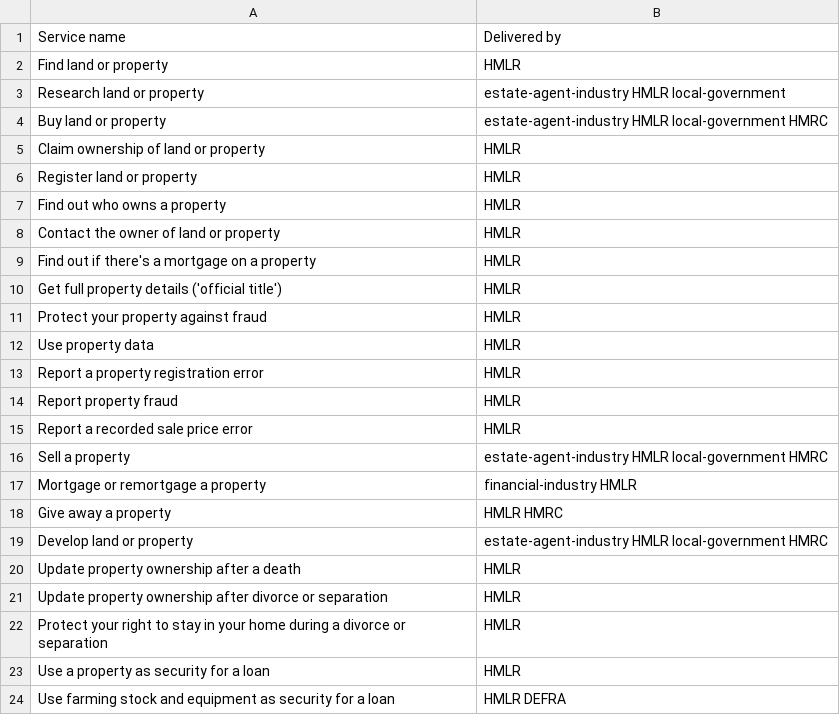
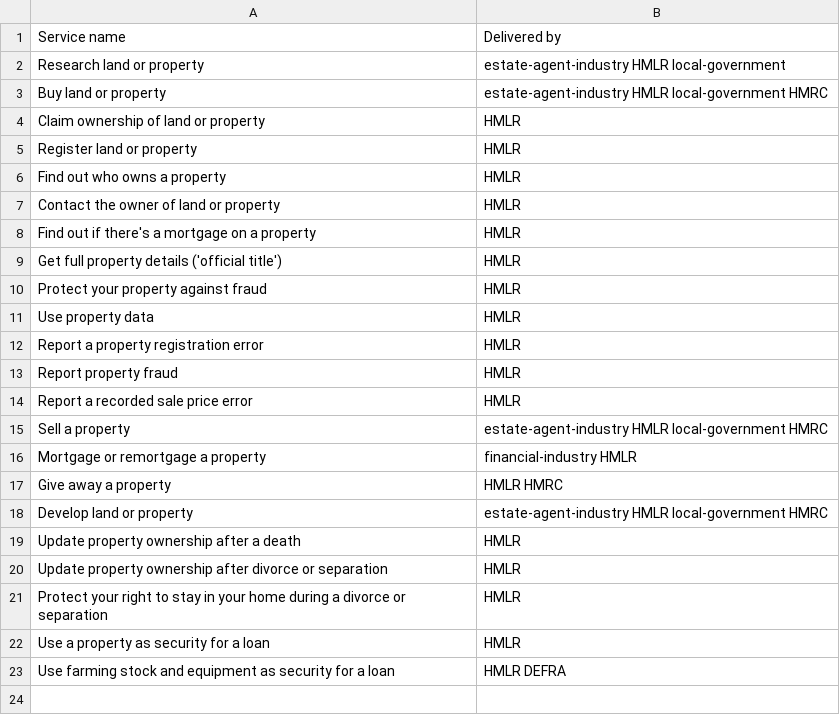
Before and after one commit to sambrierley/hmlr-service-register, a CSV file: hmlr-services.csv, drawn as a sheet.

Commit message:
Update hmlr-services.csv

```diff
--- a/hmlr-services.csv
+++ b/hmlr-services.csv
@@ -1,3 +1,2 @@
 Service name,Delivered by
-Find land or property,HMLR
 Research land or property,estate-agent-industry HMLR local-government
```
